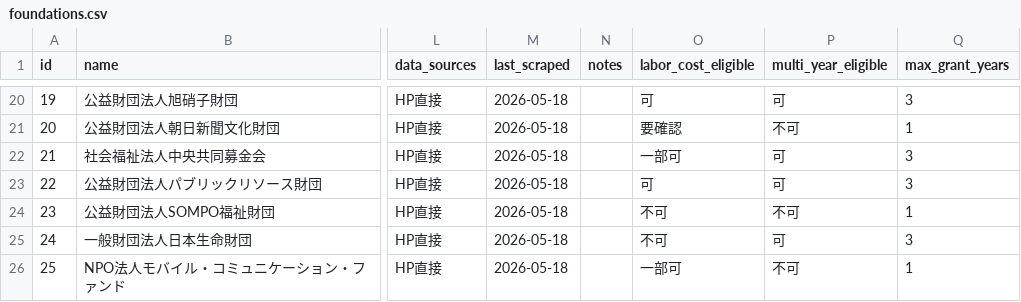
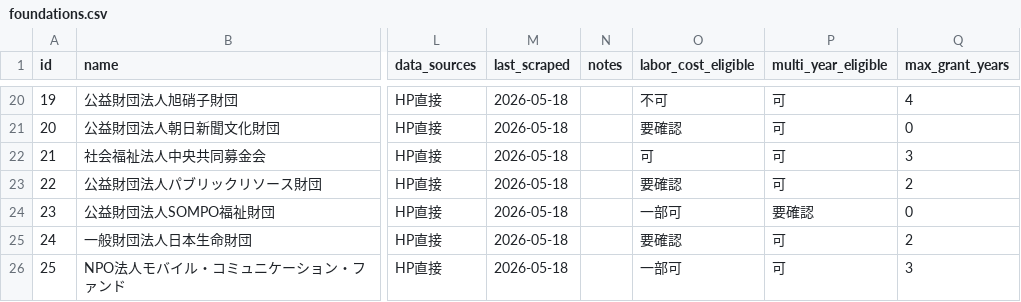
Before and after one commit to ycompany0909/yc-dev-portal, a CSV file: grant-db/scripts/output/foundations.csv, drawn as a sheet; only a part is shown, gaps mark what is left out; the diff covers the shown part only; the diff names each change by its address in the sheet, - before the commit and + after, or states it on an @@ line.

```diff
--- a/grant-db/scripts/output/foundations.csv
+++ b/grant-db/scripts/output/foundations.csv
-O20 (labor_cost_eligible): 可
+O20 (labor_cost_eligible): 不可
-Q20 (max_grant_years): 3
+Q20 (max_grant_years): 4
-P21 (multi_year_eligible): 不可
+P21 (multi_year_eligible): 可
-Q21 (max_grant_years): 1
+Q21 (max_grant_years): 0
-O22 (labor_cost_eligible): 一部可
+O22 (labor_cost_eligible): 可
-O23 (labor_cost_eligible): 可
+O23 (labor_cost_eligible): 要確認
-Q23 (max_grant_years): 3
+Q23 (max_grant_years): 2
-O24 (labor_cost_eligible): 不可
+O24 (labor_cost_eligible): 一部可
-P24 (multi_year_eligible): 不可
+P24 (multi_year_eligible): 要確認
-Q24 (max_grant_years): 1
+Q24 (max_grant_years): 0
-O25 (labor_cost_eligible): 不可
+O25 (labor_cost_eligible): 要確認
-Q25 (max_grant_years): 3
+Q25 (max_grant_years): 2
-P26 (multi_year_eligible): 不可
+P26 (multi_year_eligible): 可
-Q26 (max_grant_years): 1
+Q26 (max_grant_years): 3
```
Also changed, not shown: 32 edited cells elsewhere in this file, 2 other files.
